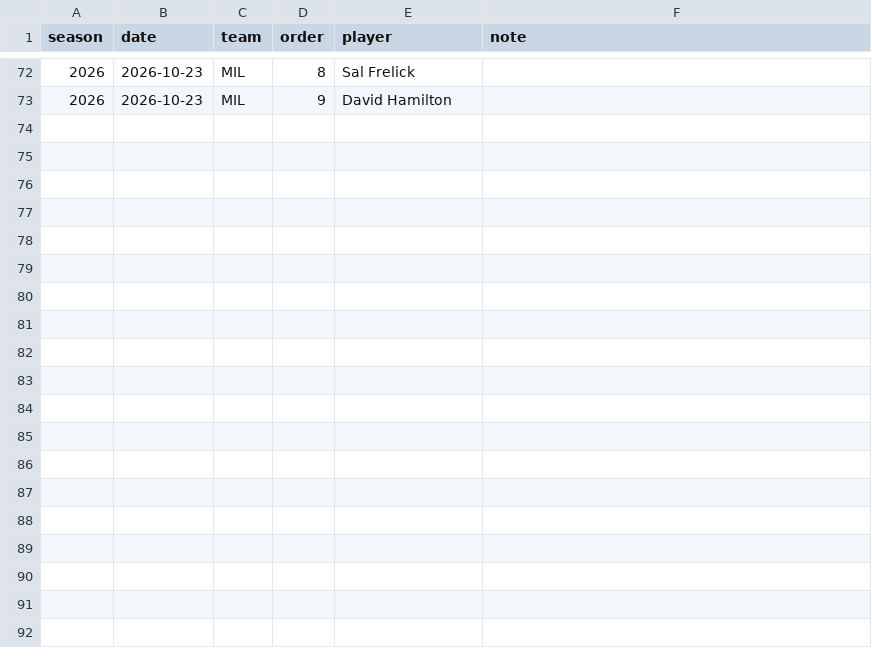
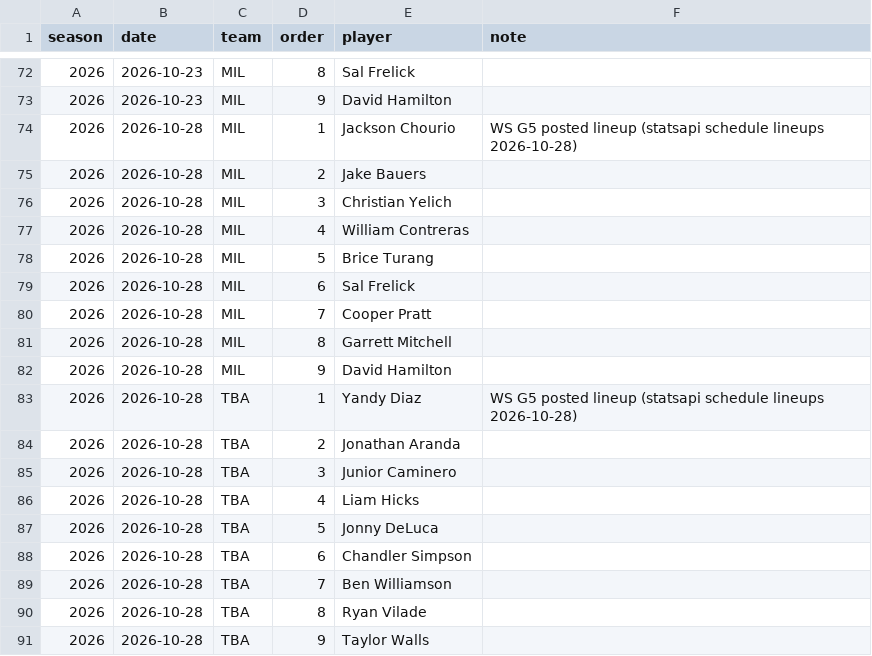
Before and after one commit to Niko80896/AI-Workshop, a CSV file: mlb_playoffs/data/manual/lineups.csv, drawn as a sheet; only a part is shown, gaps mark what is left out.

```diff
--- a/mlb_playoffs/data/manual/lineups.csv
+++ b/mlb_playoffs/data/manual/lineups.csv
@@ -73 +73,19 @@ season,date,team,order,player,note
 2026,2026-10-23,MIL,9,David Hamilton,
+2026,2026-10-28,MIL,1,Jackson Chourio,WS G5 posted lineup (statsapi schedule lineups 2026-10-28)
+2026,2026-10-28,MIL,2,Jake Bauers,
+2026,2026-10-28,MIL,3,Christian Yelich,
+2026,2026-10-28,MIL,4,William Contreras,
+2026,2026-10-28,MIL,5,Brice Turang,
+2026,2026-10-28,MIL,6,Sal Frelick,
+2026,2026-10-28,MIL,7,Cooper Pratt,
+2026,2026-10-28,MIL,8,Garrett Mitchell,
+2026,2026-10-28,MIL,9,David Hamilton,
+2026,2026-10-28,TBA,1,Yandy Diaz,WS G5 posted lineup (statsapi schedule lineups 2026-10-28)
+2026,2026-10-28,TBA,2,Jonathan Aranda,
+2026,2026-10-28,TBA,3,Junior Caminero,
+2026,2026-10-28,TBA,4,Liam Hicks,
+2026,2026-10-28,TBA,5,Jonny DeLuca,
+2026,2026-10-28,TBA,6,Chandler Simpson,
+2026,2026-10-28,TBA,7,Ben Williamson,
+2026,2026-10-28,TBA,8,Ryan Vilade,
+2026,2026-10-28,TBA,9,Taylor Walls,
```
